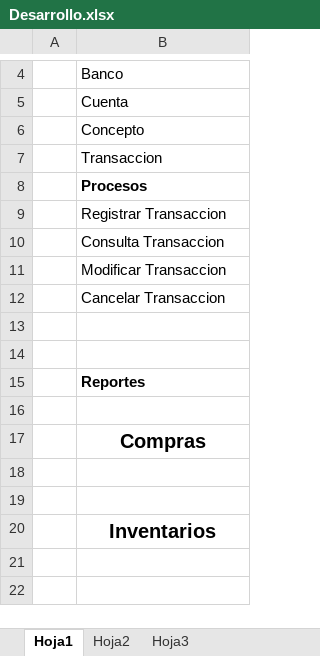
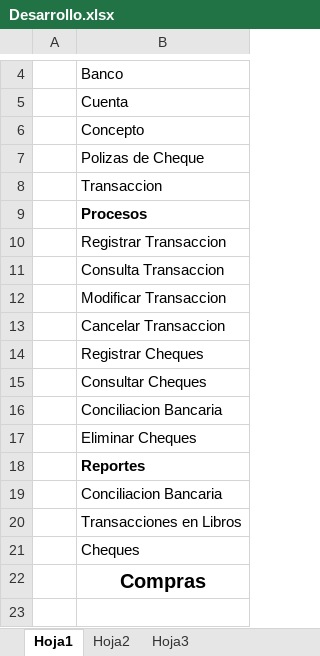
Before and after one commit to HectorGlez4/BMSolutions, an Excel workbook: ERP/Desarrollo/Desarrollo.xlsx, sheet Hoja1, drawn as a sheet; only a part is shown, gaps mark what is left out; the shorter side is filled out with more unchanged rows; values as stored, in another font and other column widths than the file's, no borders; addresses are those after the commit; the diff names each change by its address in the sheet, - before the commit and + after, or states it on an @@ line.

```diff
--- a/ERP/Desarrollo/Desarrollo.xlsx (sheet Hoja1)
+++ b/ERP/Desarrollo/Desarrollo.xlsx (sheet Hoja1)
+row 7:  | Polizas de Cheque
-B14: (empty)
+B14: Registrar Cheques
-B15: (empty)
+B15: Consultar Cheques
+row 16:  | Conciliacion Bancaria
+row 17:  | Eliminar Cheques
-B19: (empty)
+B19: Conciliacion Bancaria
+row 20:  | Transacciones en Libros
+row 21:  | Cheques
```
Also changed, not shown: 1 other file.
